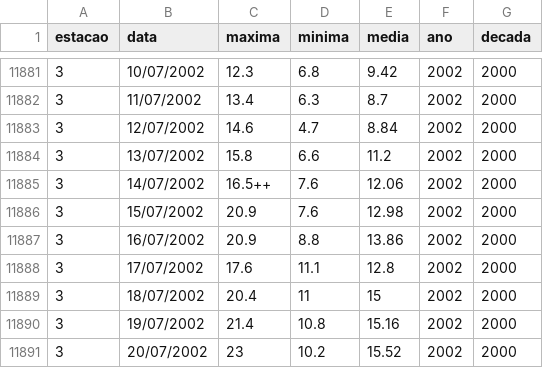
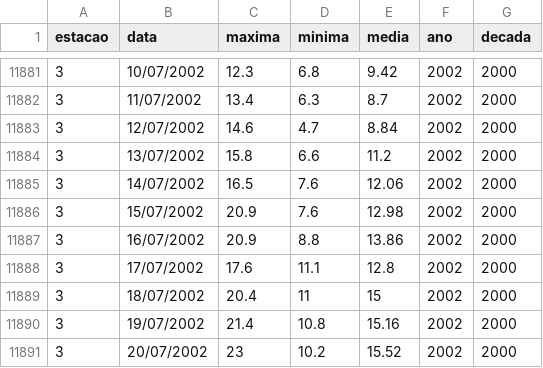
Before and after one commit to samueldweber/datasets_mineracao, a CSV file: finais/final.csv, drawn as a sheet; only a part is shown, gaps mark what is left out.

```diff
--- a/finais/final.csv
+++ b/finais/final.csv
@@ -11884,3 +11884,3 @@ estacao;data;maxima;minima;media;ano;decada
 3;13/07/2002;15.8;6.6;11.2;2002;2000
-3;14/07/2002;16.5++;7.6;12.06;2002;2000
+3;14/07/2002;16.5;7.6;12.06;2002;2000
 3;15/07/2002;20.9;7.6;12.98;2002;2000
```
Also changed, not shown: finais/final_comma.csv, finais/final_pos2000.csv.
